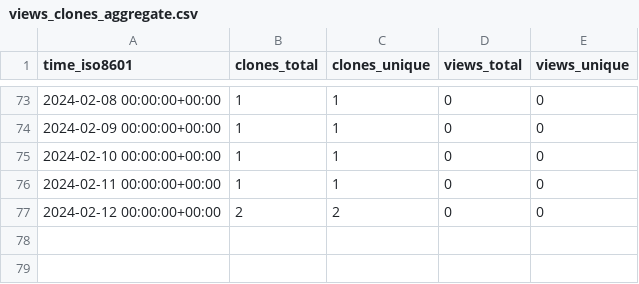
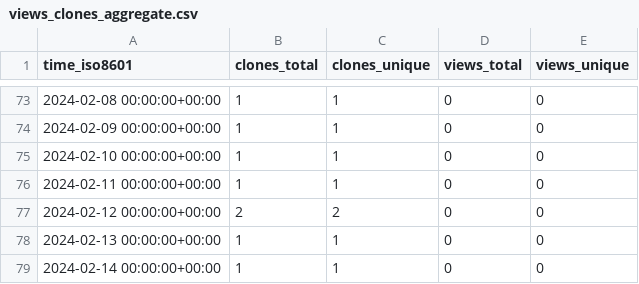
Before and after one commit to stablecaps/netup_pydemo, a CSV file: stablecaps/netup_pydemo/ghrs-data/views_clones_aggregate.csv, drawn as a sheet; only a part is shown, gaps mark what is left out; the diff names each change by its address in the sheet, - before the commit and + after, or states it on an @@ line.

```diff
--- a/stablecaps/netup_pydemo/ghrs-data/views_clones_aggregate.csv
+++ b/stablecaps/netup_pydemo/ghrs-data/views_clones_aggregate.csv
+row 78: 2024-02-13 00:00:00+00:00 | 1 | 1 | 0 | 0
+row 79: 2024-02-14 00:00:00+00:00 | 1 | 1 | 0 | 0
```
Also changed, not shown: 1 other file.
